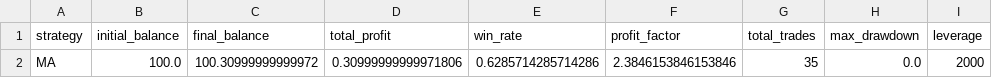
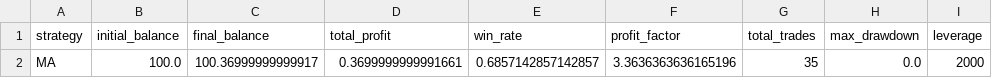
Before and after one commit to YukiNguyenn/xau-trading, a CSV file: backtest/results/MA_summary.csv, drawn as a sheet.

```diff
--- a/backtest/results/MA_summary.csv
+++ b/backtest/results/MA_summary.csv
@@ -1,2 +1,2 @@
 strategy,initial_balance,final_balance,total_profit,win_rate,profit_factor,total_trades,max_drawdown,leverage
-MA,100.0,100.30999999999972,0.30999999999971806,0.6285714285714286,2.3846153846153846,35,0.0,2000
+MA,100.0,100.36999999999917,0.3699999999991661,0.6857142857142857,3.3636363636165196,35,0.0,2000
```
Also changed, not shown: backtest/results/backtest_results_MA.csv, backtest/results/backtest_results_RSI.csv, 18 other files.
